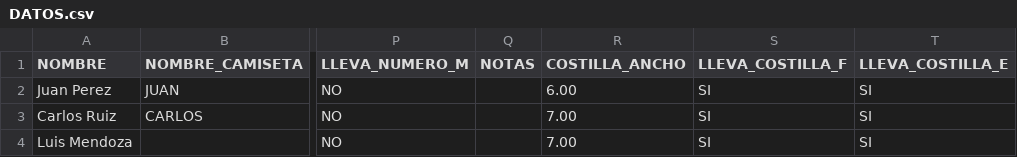
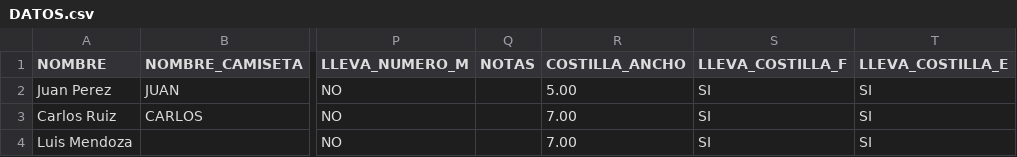
Before and after one commit to liedsaal92/pluginIlustrator, a CSV file: DATOS/DATOS.csv, drawn as a sheet; only a part is shown, gaps mark what is left out; the diff names each change by its address in the sheet, - before the commit and + after, or states it on an @@ line.

Commit message:
ajuste template

```diff
--- a/DATOS/DATOS.csv
+++ b/DATOS/DATOS.csv
-R2 (COSTILLA_ANCHO): 6.00
+R2 (COSTILLA_ANCHO): 5.00
```
